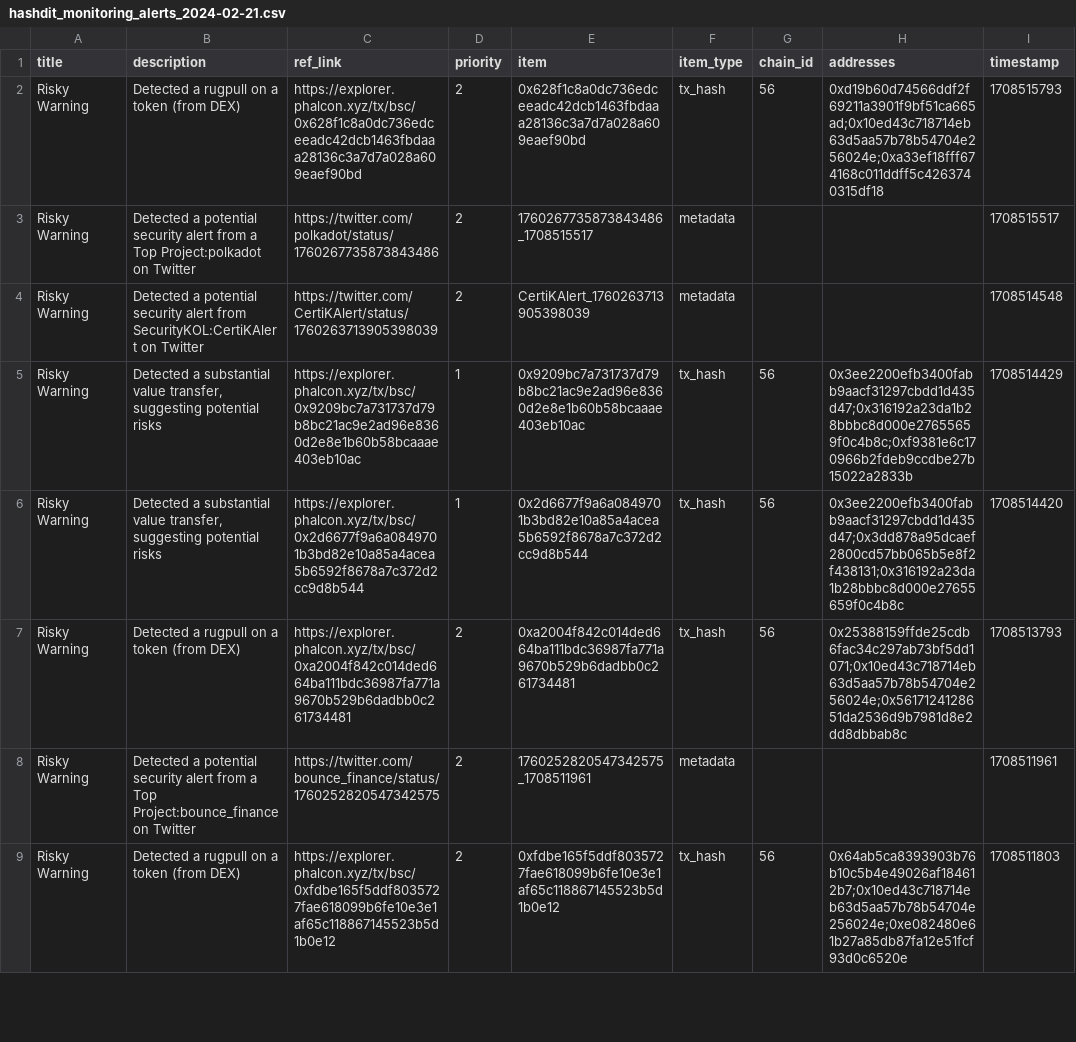
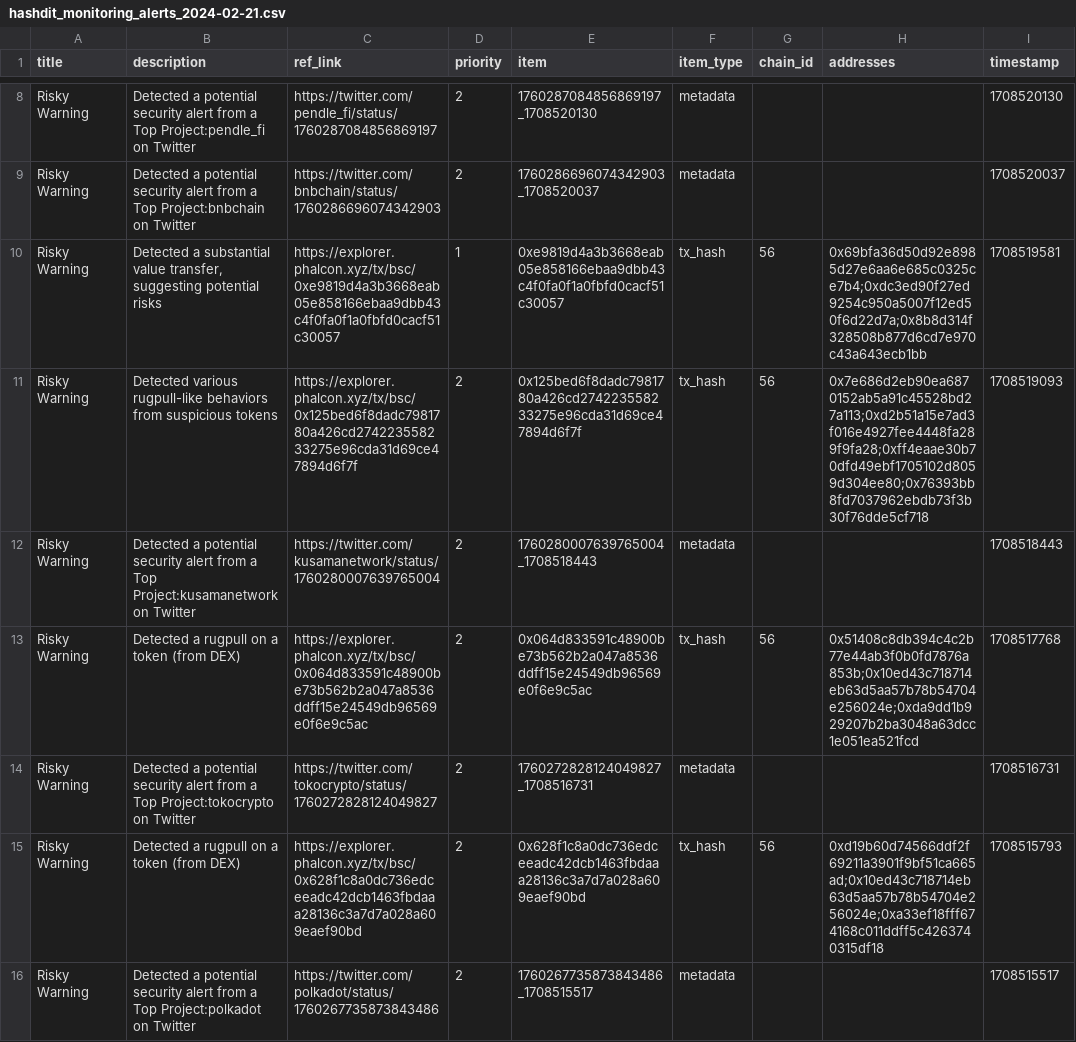
Before and after one commit to hashdit/hashdit, a CSV file: gitbook_source_code/data/hashdit_monitoring_alerts/hashdit_monitoring_alerts_2024-02-21.csv, drawn as a sheet; only a part is shown, gaps mark what is left out; the shorter side is filled out with more unchanged rows; the diff covers the shown part only; the diff names each change by its address in the sheet, - before the commit and + after, or states it on an @@ line.

Commit message:
hashdit_monitoring_alerts_2024-02-21.csv update

```diff
--- a/gitbook_source_code/data/hashdit_monitoring_alerts/hashdit_monitoring_alerts_2024-02-21.csv
+++ b/gitbook_source_code/data/hashdit_monitoring_alerts/hashdit_monitoring_alerts_2024-02-21.csv
+row 8: Risky Warning | Detected a potential security alert from a Top Project:pendle_fi on Twitter | https://twitter.com/pendle_fi/status/1760287084856869197 | 2 | 1760287084856869197_1708520130 | metadata |  |  | 1708520130
+row 9: Risky Warning | Detected a potential security alert from a Top Project:bnbchain on Twitter | https://twitter.com/bnbchain/status/1760286696074342903 | 2 | 1760286696074342903_1708520037 | metadata |  |  | 1708520037
+row 10: Risky Warning | Detected a substantial value transfer, suggesting potential risks | https://explorer.phalcon.xyz/tx/bsc/0xe9819d4a3b3668eab05e858166ebaa9dbb43c4f0fa0f1a0fbfd0cacf51c30057 | 1 | 0xe9819d4a3b3668eab05e858166ebaa9dbb43c4f0fa0f1a0fbfd0cacf51c30057 | tx_hash | 56 | 0x69bfa36d50d92e8985d27e6aa6e685c0325ce7b4;0xdc3ed90f27ed9254c950a5007f12ed50f6d22d7a;0x8b8d314f328508b877d6cd7e970c43a643ecb1bb | 1708519581
+row 11: Risky Warning | Detected various rugpull-like behaviors from suspicious tokens | https://explorer.phalcon.xyz/tx/bsc/0x125bed6f8dadc7981780a426cd274223558233275e96cda31d69ce47894d6f7f | 2 | 0x125bed6f8dadc7981780a426cd274223558233275e96cda31d69ce47894d6f7f | tx_hash | 56 | 0x7e686d2eb90ea6870152ab5a91c45528bd27a113;0xd2b51a15e7ad3f016e4927fee4448fa289f9fa28;0xff4eaae30b70dfd49ebf1705102d8059d304ee80;0x76393bb8fd7037962ebdb73f3b30f76dde5cf718 | 1708519093
+row 12: Risky Warning | Detected a potential security alert from a Top Project:kusamanetwork on Twitter | https://twitter.com/kusamanetwork/status/1760280007639765004 | 2 | 1760280007639765004_1708518443 | metadata |  |  | 1708518443
+row 13: Risky Warning | Detected a rugpull on a token (from DEX) | https://explorer.phalcon.xyz/tx/bsc/0x064d833591c48900be73b562b2a047a8536ddff15e24549db96569e0f6e9c5ac | 2 | 0x064d833591c48900be73b562b2a047a8536ddff15e24549db96569e0f6e9c5ac | tx_hash | 56 | 0x51408c8db394c4c2b77e44ab3f0b0fd7876a853b;0x10ed43c718714eb63d5aa57b78b54704e256024e;0xda9dd1b929207b2ba3048a63dcc1e051ea521fcd | 1708517768
+row 14: Risky Warning | Detected a potential security alert from a Top Project:tokocrypto on Twitter | https://twitter.com/tokocrypto/status/1760272828124049827 | 2 | 1760272828124049827_1708516731 | metadata |  |  | 1708516731
```
Also changed, not shown: 6 added rows elsewhere in this file.
